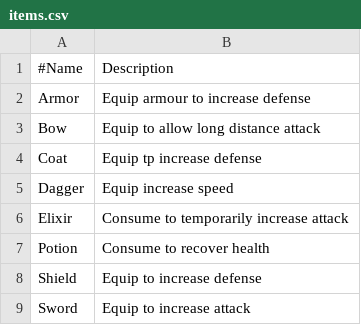
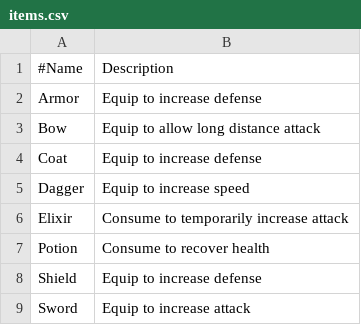
Before and after one commit to nolasconapoleao/game-lab, a CSV file: databases/items.csv, drawn as a sheet.

```diff
--- a/databases/items.csv
+++ b/databases/items.csv
@@ -1,6 +1,6 @@
 #Name; Description
-Armor;Equip armour to increase defense
+Armor;Equip to increase defense
 Bow;Equip to allow long distance attack
-Coat;Equip tp increase defense
-Dagger;Equip increase speed
+Coat;Equip to increase defense
+Dagger;Equip to increase speed
 Elixir;Consume to temporarily increase attack
```
Also changed, not shown: 15 other files.
